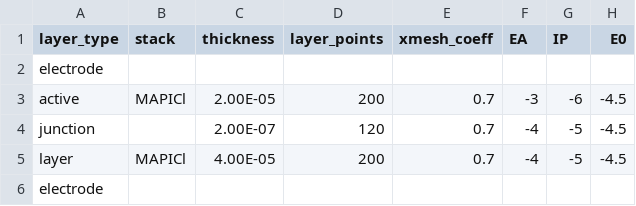
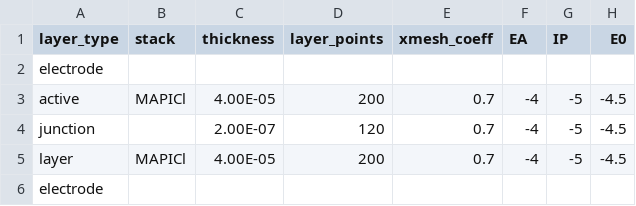
Before and after one commit to barnesgroupICL/Driftfusion, a CSV file: PEM_workshop_Input_files/2_layer_device.csv, drawn as a sheet; only a part is shown; the diff names each change by its address in the sheet, - before the commit and + after, or states it on an @@ line.

```diff
--- a/PEM_workshop_Input_files/2_layer_device.csv
+++ b/PEM_workshop_Input_files/2_layer_device.csv
-C3 (thickness): 2.00E-05
+C3 (thickness): 4.00E-05
-F3 (EA): -3
+F3 (EA): -4
-G3 (IP): -6
+G3 (IP): -5
```
Also changed, not shown: PEM_workshop_Input_files/3_layer_device.csv, 2 other files.
